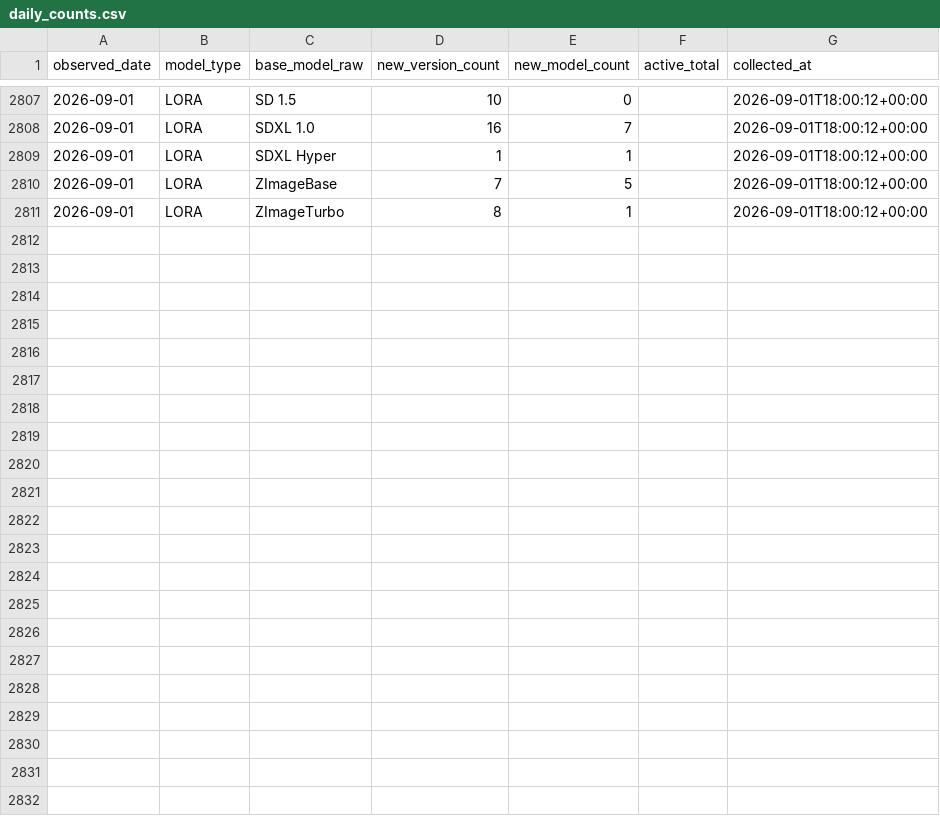
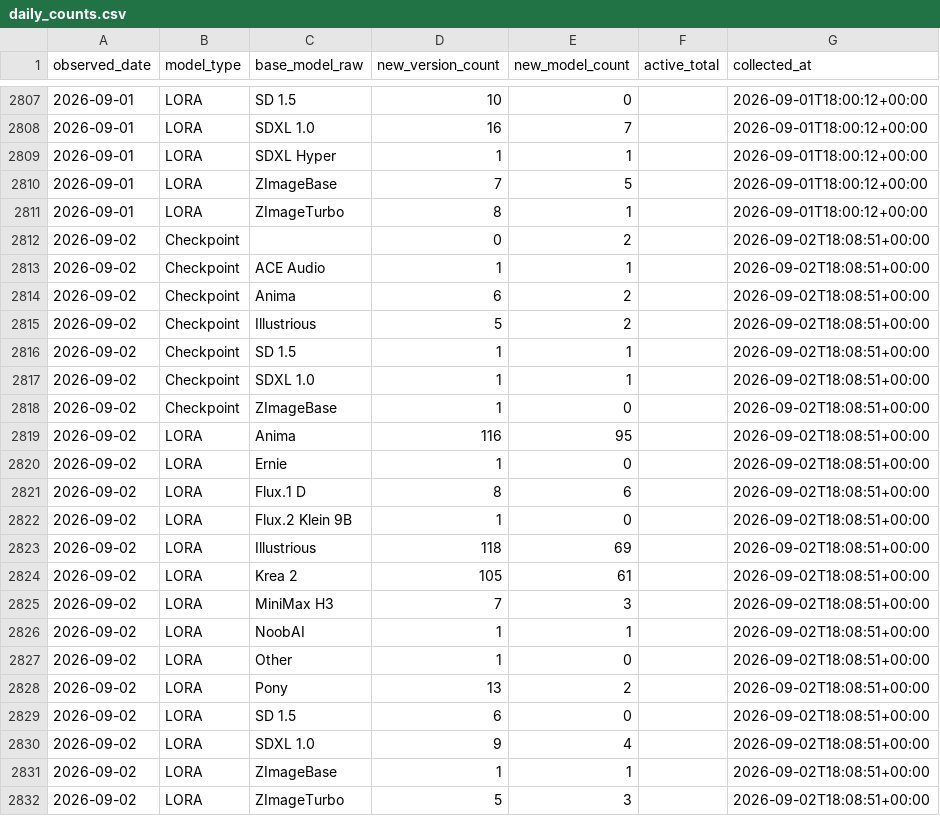
Before and after one commit to Shiba-2-shiba/civiresearch-experimental, a CSV file: data/daily_counts.csv, drawn as a sheet; only a part is shown, gaps mark what is left out.

```diff
--- a/data/daily_counts.csv
+++ b/data/daily_counts.csv
@@ -2811 +2811,22 @@ observed_date,model_type,base_model_raw,new_version_count,new_model_count,active
 2026-09-01,LORA,ZImageTurbo,8,1,,2026-09-01T18:00:12+00:00
+2026-09-02,Checkpoint,,0,2,,2026-09-02T18:08:51+00:00
+2026-09-02,Checkpoint,ACE Audio,1,1,,2026-09-02T18:08:51+00:00
+2026-09-02,Checkpoint,Anima,6,2,,2026-09-02T18:08:51+00:00
+2026-09-02,Checkpoint,Illustrious,5,2,,2026-09-02T18:08:51+00:00
+2026-09-02,Checkpoint,SD 1.5,1,1,,2026-09-02T18:08:51+00:00
+2026-09-02,Checkpoint,SDXL 1.0,1,1,,2026-09-02T18:08:51+00:00
+2026-09-02,Checkpoint,ZImageBase,1,0,,2026-09-02T18:08:51+00:00
+2026-09-02,LORA,Anima,116,95,,2026-09-02T18:08:51+00:00
+2026-09-02,LORA,Ernie,1,0,,2026-09-02T18:08:51+00:00
+2026-09-02,LORA,Flux.1 D,8,6,,2026-09-02T18:08:51+00:00
+2026-09-02,LORA,Flux.2 Klein 9B,1,0,,2026-09-02T18:08:51+00:00
+2026-09-02,LORA,Illustrious,118,69,,2026-09-02T18:08:51+00:00
+2026-09-02,LORA,Krea 2,105,61,,2026-09-02T18:08:51+00:00
+2026-09-02,LORA,MiniMax H3,7,3,,2026-09-02T18:08:51+00:00
+2026-09-02,LORA,NoobAI,1,1,,2026-09-02T18:08:51+00:00
+2026-09-02,LORA,Other,1,0,,2026-09-02T18:08:51+00:00
+2026-09-02,LORA,Pony,13,2,,2026-09-02T18:08:51+00:00
+2026-09-02,LORA,SD 1.5,6,0,,2026-09-02T18:08:51+00:00
+2026-09-02,LORA,SDXL 1.0,9,4,,2026-09-02T18:08:51+00:00
+2026-09-02,LORA,ZImageBase,1,1,,2026-09-02T18:08:51+00:00
+2026-09-02,LORA,ZImageTurbo,5,3,,2026-09-02T18:08:51+00:00
```
Also changed, not shown: data/exports/base_model_audit.csv, data/exports/monthly_counts.csv, 2 other files.
